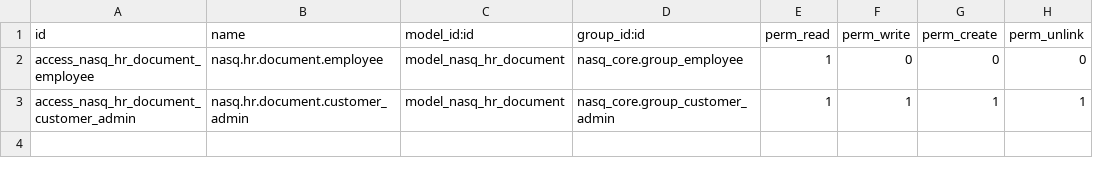
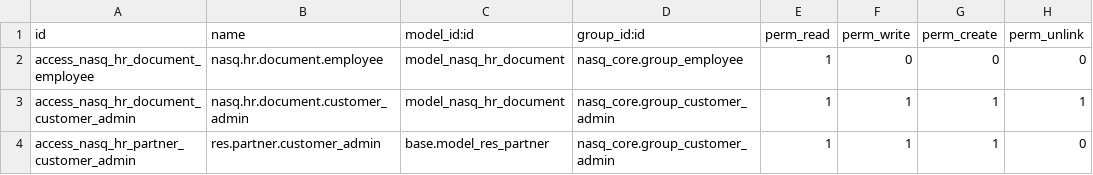
Before and after one commit to tariiq222/liwan, a CSV file: odoo-addons/nasq_hr/security/ir.model.access.csv, drawn as a sheet.

Commit message:
[ADD] nasq_hr: employee access and safe department lifecycle rules

```diff
--- a/odoo-addons/nasq_hr/security/ir.model.access.csv
+++ b/odoo-addons/nasq_hr/security/ir.model.access.csv
@@ -3 +3,2 @@ access_nasq_hr_document_employee,nasq.hr.document.employee,model_nasq_hr_documen
 access_nasq_hr_document_customer_admin,nasq.hr.document.customer_admin,model_nasq_hr_document,nasq_core.group_customer_admin,1,1,1,1
+access_nasq_hr_partner_customer_admin,res.partner.customer_admin,base.model_res_partner,nasq_core.group_customer_admin,1,1,1,0
```
Also changed, not shown: 10 other files.
